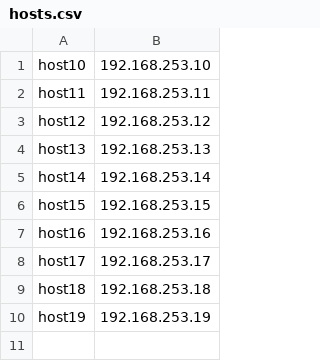
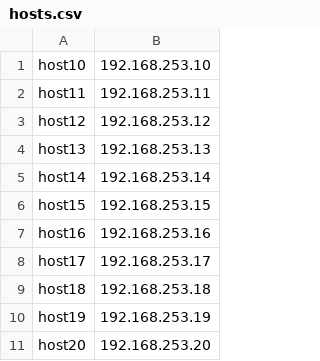
Before and after one commit to nine-two-unit/ext-zbx-scpt, a CSV file: hosts.csv, drawn as a sheet; the diff names each change by its address in the sheet, - before the commit and + after, or states it on an @@ line.

```diff
--- a/hosts.csv
+++ b/hosts.csv
+row 11: host20 | 192.168.253.20
```
Also changed, not shown: 2 other files.
